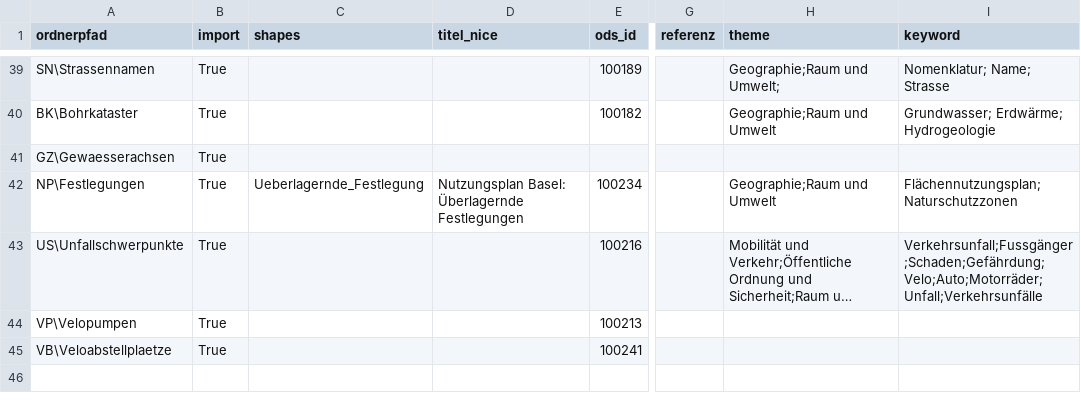
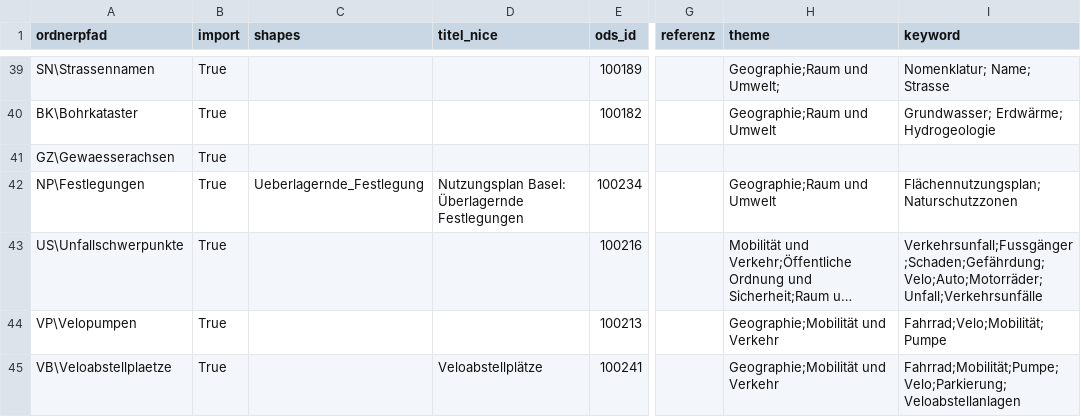
Before and after one commit to opendatabs/data-processing, a CSV file: gva_geodatenshop/Metadata.csv, drawn as a sheet; only a part is shown, gaps mark what is left out; long unchanged cells end in …; the diff names each change by its address in the sheet, - before the commit and + after, or states it on an @@ line.

```diff
--- a/gva_geodatenshop/Metadata.csv
+++ b/gva_geodatenshop/Metadata.csv
-H44:H45 (theme): (empty)
+H44:H45 (theme): Geographie;Mobilität und Verkehr
-I44 (keyword): (empty)
+I44 (keyword): Fahrrad;Velo;Mobilität;Pumpe
-D45 (titel_nice): (empty)
+D45 (titel_nice): Veloabstellplätze
-I45 (keyword): (empty)
+I45 (keyword): Fahrrad;Mobilität;Pumpe;Velo;Parkierung;Veloabstellanlagen
```
Also changed, not shown: gva_geodatenshop/100213.csv, gva_geodatenshop/100234.csv.
